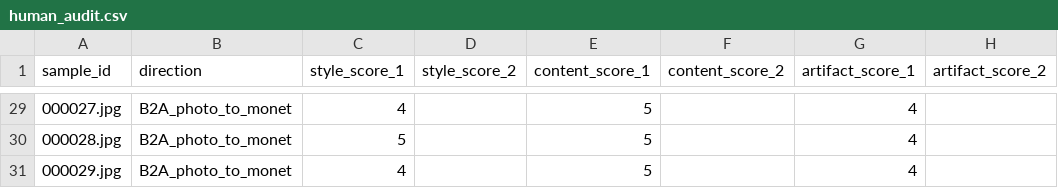
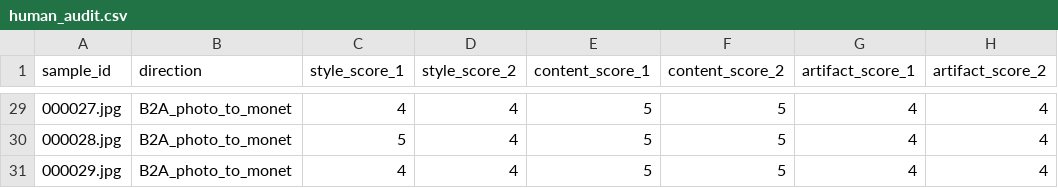
Before and after one commit to Shibin-1020/Gen-AI---LAB-1, a CSV file: task3_gan/member_denisha/outputs/human_audit.csv, drawn as a sheet; only a part is shown, gaps mark what is left out; the diff covers the shown part only.

```diff
--- a/task3_gan/member_denisha/outputs/human_audit.csv
+++ b/task3_gan/member_denisha/outputs/human_audit.csv
@@ -29,3 +29,3 @@ sample_id,direction,style_score_1,style_score_2,content_score_1,content_score_2,
-000027.jpg,B2A_photo_to_monet,4,,5,,4,
-000028.jpg,B2A_photo_to_monet,5,,5,,4,
-000029.jpg,B2A_photo_to_monet,4,,5,,4,
+000027.jpg,B2A_photo_to_monet,4,4,5,5,4,4
+000028.jpg,B2A_photo_to_monet,5,4,5,5,4,4
+000029.jpg,B2A_photo_to_monet,4,4,5,5,4,4
```
Also changed, not shown: 85 edited cells elsewhere in this file, task3_gan/member_denisha/outputs/full_metrics_report.csv, 8 other files.
